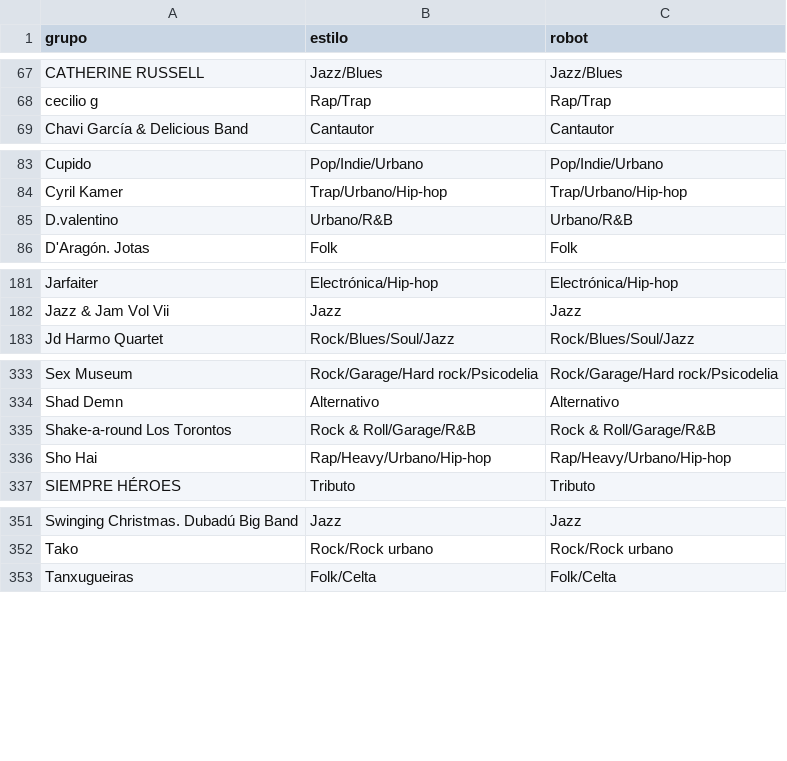
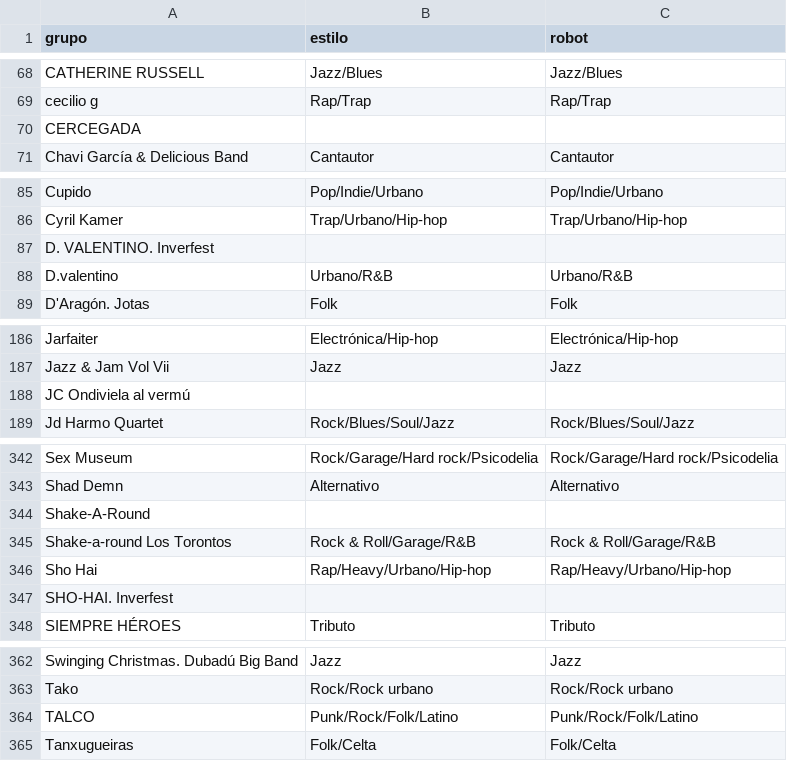
Before and after one commit to aalbae/zgz-datos, a CSV file: estilos.csv, drawn as a sheet; only a part is shown, gaps mark what is left out; the diff covers the shown part only; the diff names each change by its address in the sheet, - before the commit and + after, or states it on an @@ line.

```diff
--- a/estilos.csv
+++ b/estilos.csv
+row 70: CERCEGADA
+row 87: D. VALENTINO. Inverfest
+row 188: JC Ondiviela al vermú
+row 344: Shake-A-Round
+row 347: SHO-HAI. Inverfest
+row 364: TALCO | Punk/Rock/Folk/Latino | Punk/Rock/Folk/Latino
```
Also changed, not shown: 8 added rows elsewhere in this file, conciertos.csv, 1 other file.
